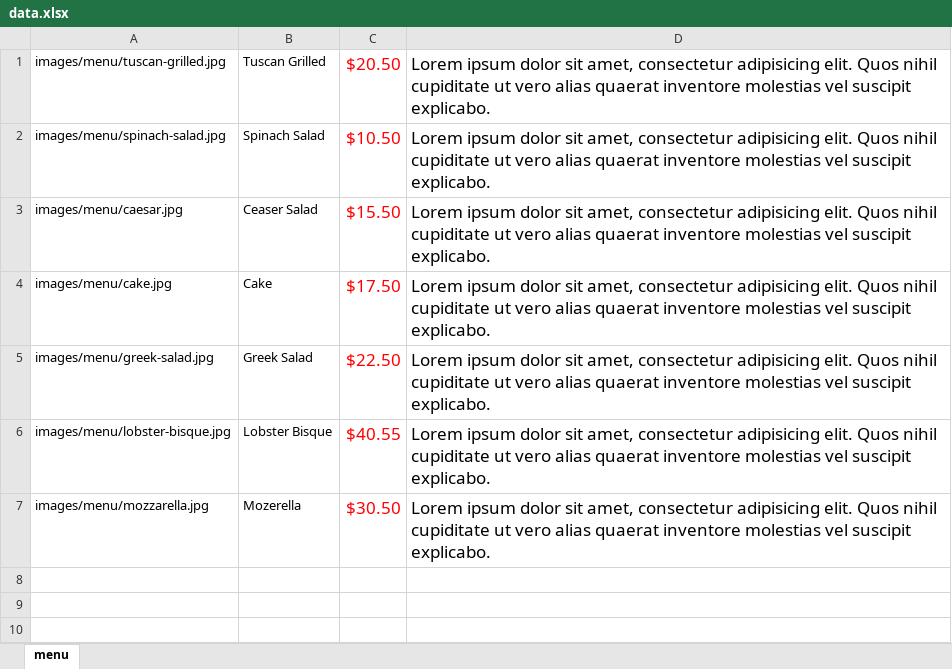
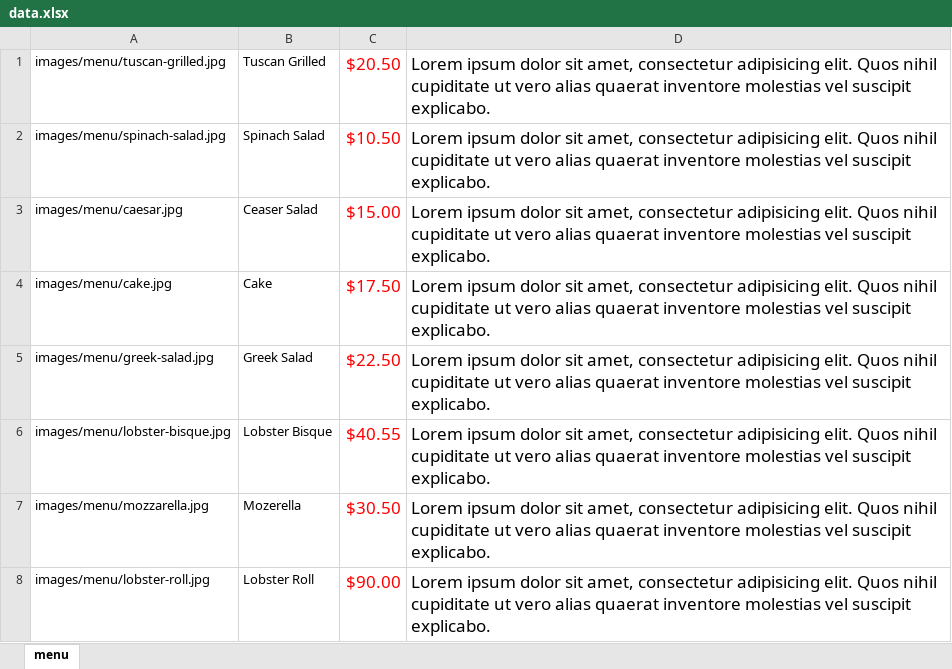
Before and after one commit to Masri-Programmer/Restaurant, an Excel workbook: data.xlsx, sheet menu, drawn as a sheet; values as stored, in another font and other column widths than the file's, no borders; the diff names each change by its address in the sheet, - before the commit and + after, or states it on an @@ line.

Commit message:
excel update

```diff
--- a/data.xlsx (sheet menu)
+++ b/data.xlsx (sheet menu)
-C3: $15.50
+C3: $15.00
+row 8: images/menu/lobster-roll.jpg | Lobster Roll | $90.00 | Lorem ipsum dolor sit amet, consectetur adipisicing elit. Quos nihil cupiditate ut vero alias quaerat inventore molestias vel suscipit explicabo.
```
